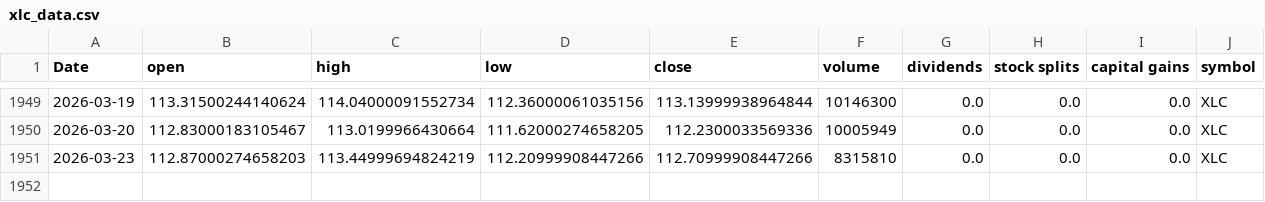
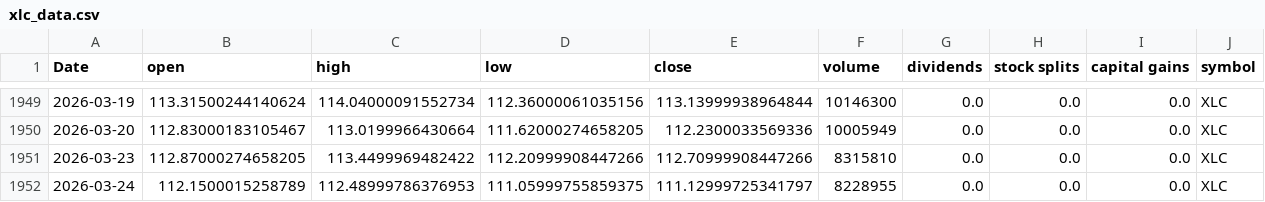
Before and after one commit to Akishai18/Market-Regime, a CSV file: data/sectors/xlc_data.csv, drawn as a sheet; only a part is shown, gaps mark what is left out.

```diff
--- a/data/sectors/xlc_data.csv
+++ b/data/sectors/xlc_data.csv
@@ -1950,2 +1950,3 @@ Date,open,high,low,close,volume,dividends,stock splits,capital gains,symbol
 2026-03-20,112.83000183105467,113.0199966430664,111.62000274658205,112.2300033569336,10005949,0.0,0.0,0.0,XLC
-2026-03-23,112.87000274658203,113.44999694824219,112.20999908447266,112.70999908447266,8315810,0.0,0.0,0.0,XLC
+2026-03-23,112.87000274658205,113.4499969482422,112.20999908447266,112.70999908447266,8315810,0.0,0.0,0.0,XLC
+2026-03-24,112.1500015258789,112.48999786376953,111.05999755859375,111.12999725341797,8228955,0.0,0.0,0.0,XLC
```
Also changed, not shown: data/sectors/xlb_data.csv, data/sectors/xlre_data.csv, 46 other files.
